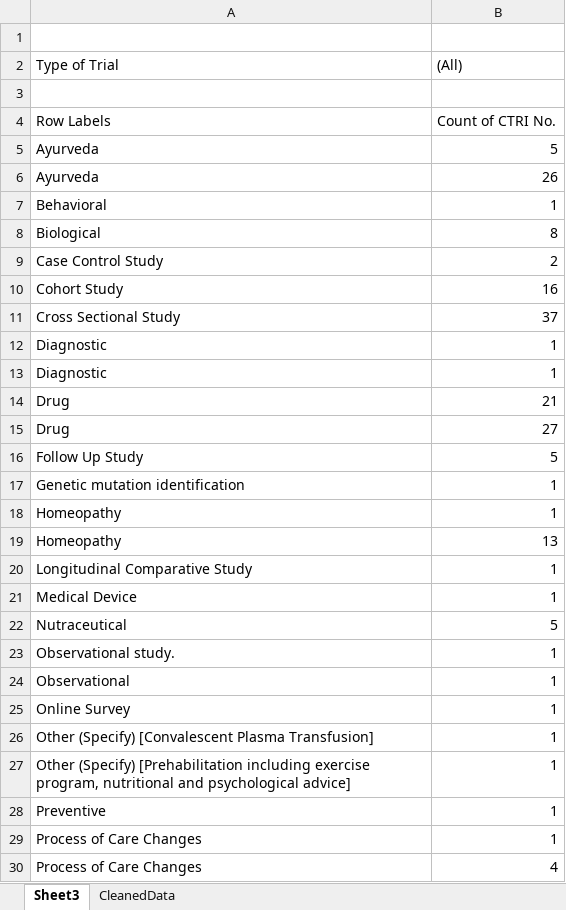
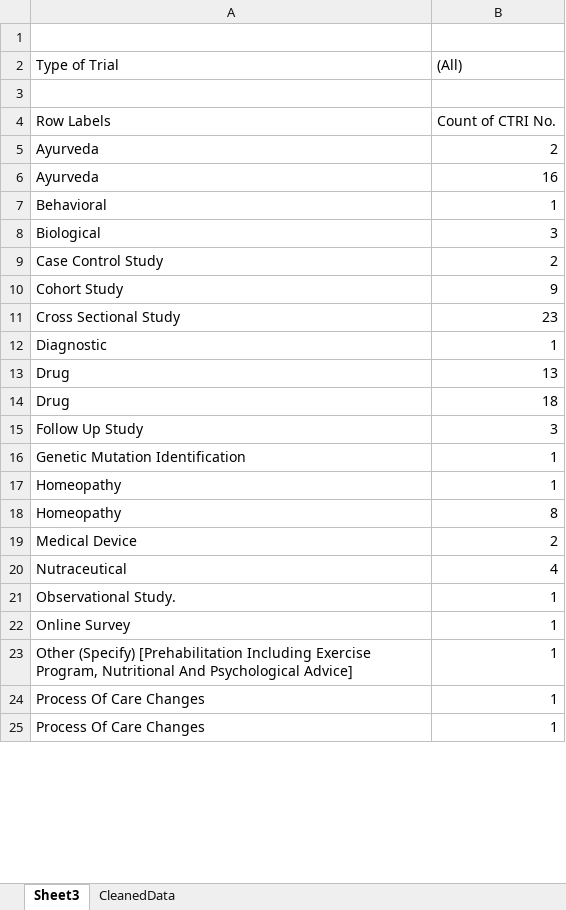
Before and after one commit to ravindraramavath/CTRI-COVID19, an Excel workbook: CTRI COVID.xlsx, sheet Sheet3, drawn as a sheet; only a part is shown; values as stored, in another font and other column widths than the file's, no borders; removed rows and columns are numbered as before the commit, all else as after; the diff covers the shown part only; the diff names each change by its address in the sheet, - before the commit and + after, or states it on an @@ line.

```diff
--- a/CTRI COVID.xlsx (sheet Sheet3)
+++ b/CTRI COVID.xlsx (sheet Sheet3)
-B5 ((All)): 5
+B5 ((All)): 2
-B6 ((All)): 26
+B6 ((All)): 16
-B8 ((All)): 8
+B8 ((All)): 3
-B10 ((All)): 16
+B10 ((All)): 9
-B11 ((All)): 37
+B11 ((All)): 23
-row 13: Diagnostic | 1
-B13 ((All)): 21
+B13 ((All)): 13
-B14 ((All)): 27
+B14 ((All)): 18
-B15 ((All)): 5
+B15 ((All)): 3
-A16 (Type of Trial): Genetic mutation identification
+A16 (Type of Trial): Genetic Mutation Identification
-B18 ((All)): 13
+B18 ((All)): 8
-row 20: Longitudinal Comparative Study | 1
-B19 ((All)): 1
+B19 ((All)): 2
-B20 ((All)): 5
+B20 ((All)): 4
-A21 (Type of Trial): Observational study.
+A21 (Type of Trial): Observational Study.
-row 24: Observational | 1
-row 26: Other (Specify) [Convalescent Plasma Transfusion] | 1
-A23 (Type of Trial): …(Specify) [Prehabilitation including exercise program, nutritional and psychological advice]
+A23 (Type of Trial): …(Specify) [Prehabilitation Including Exercise Program, Nutritional And Psychological Advice]
-A24 (Type of Trial): Preventive
+A24 (Type of Trial): Process Of Care Changes
-A25 (Type of Trial): Process of Care Changes
+A25 (Type of Trial): Process Of Care Changes
-row 30: Process of Care Changes | 4
```
Also changed, not shown: 3 added rows, 4 removed rows and 11 edited cells elsewhere in this sheet, sheet CleanedData, 1 other file.
